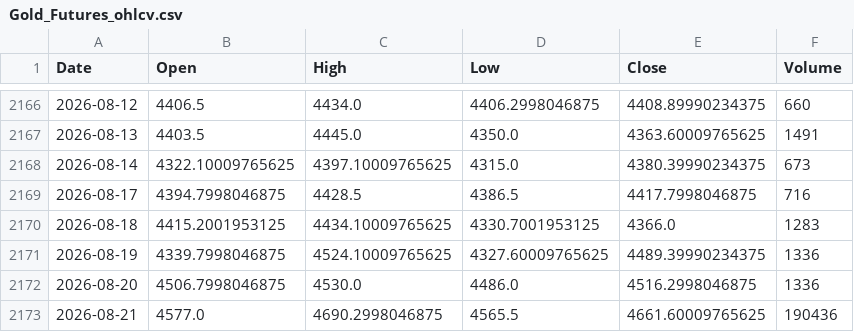
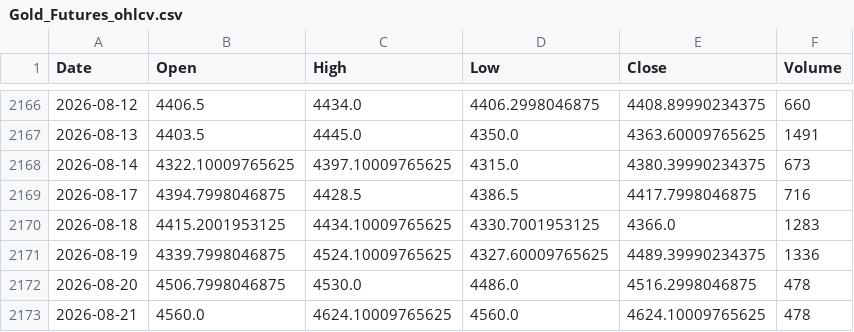
Before and after one commit to twangnhat-05/NGHIENCUUKHOAHOC, a CSV file: data/raw/Gold_Futures_ohlcv.csv, drawn as a sheet; only a part is shown, gaps mark what is left out.

```diff
--- a/data/raw/Gold_Futures_ohlcv.csv
+++ b/data/raw/Gold_Futures_ohlcv.csv
@@ -2171,3 +2171,3 @@
 2026-08-19,4339.7998046875,4524.10009765625,4327.60009765625,4489.39990234375,1336
-2026-08-20,4506.7998046875,4530.0,4486.0,4516.2998046875,1336
-2026-08-21,4577.0,4690.2998046875,4565.5,4661.60009765625,190436
+2026-08-20,4506.7998046875,4530.0,4486.0,4516.2998046875,478
+2026-08-21,4560.0,4624.10009765625,4560.0,4624.10009765625,478
```
Also changed, not shown: data/raw/BTC_ohlcv.csv, data/raw/GLD_ohlcv.csv, 5 other files.
